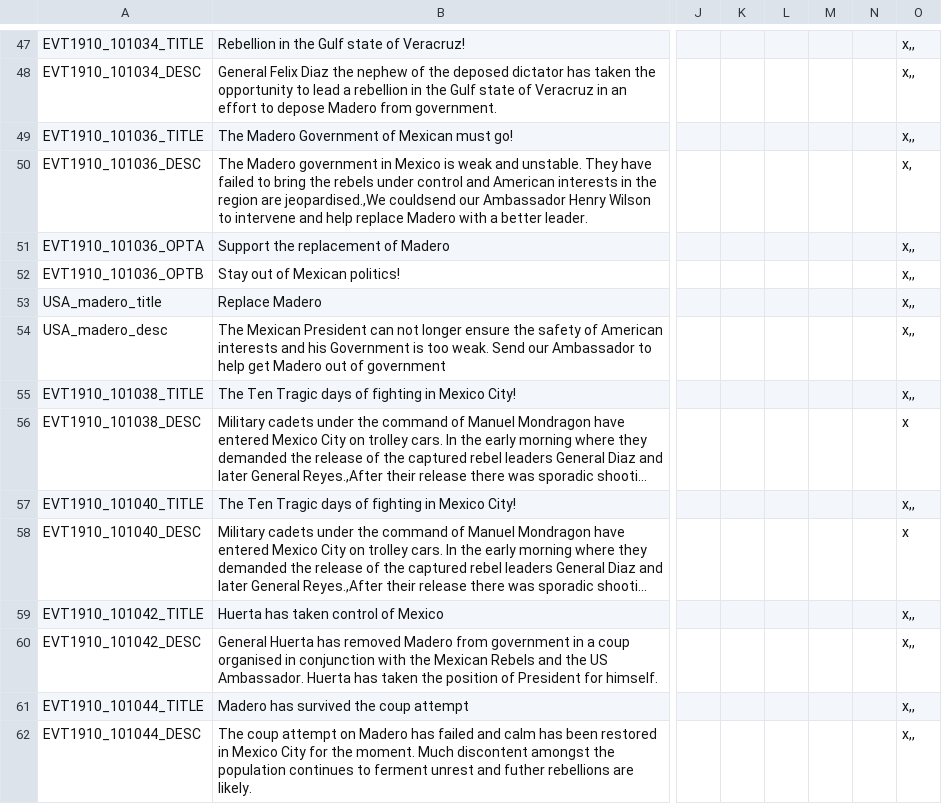
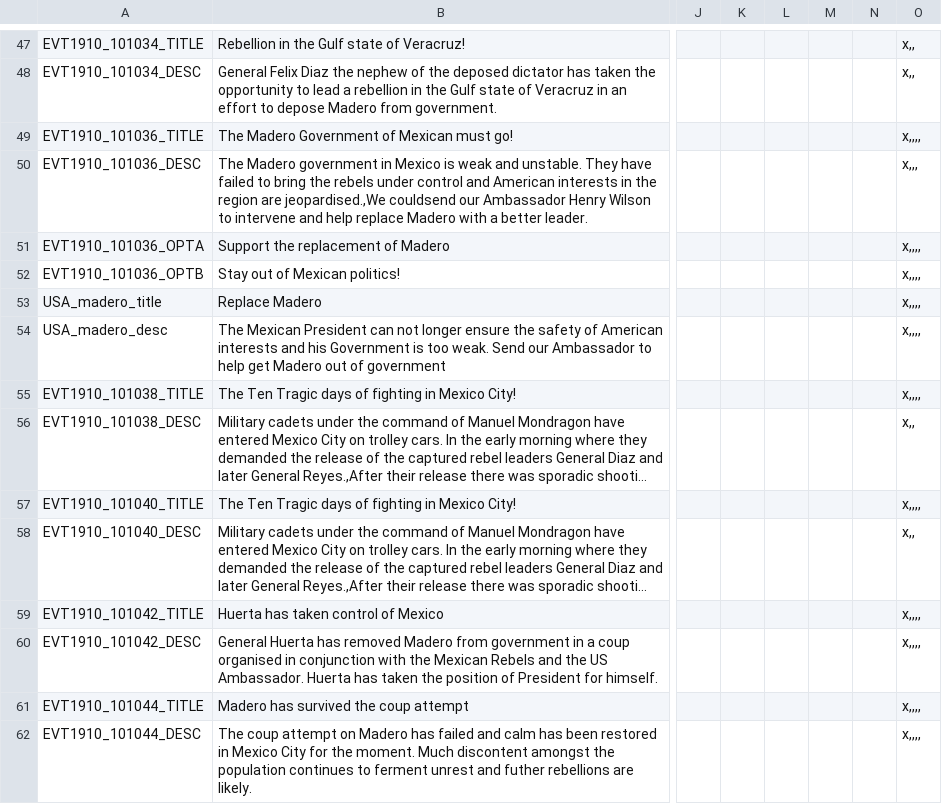
Before and after one commit to dthird3/ww1tfh, a CSV file: localisation/WW1events-Mexico.csv, drawn as a sheet; only a part is shown, gaps mark what is left out; long unchanged cells end in …; the diff covers the shown part only; the diff names each change by its address in the sheet, - before the commit and + after, or states it on an @@ line.

```diff
--- a/localisation/WW1events-Mexico.csv
+++ b/localisation/WW1events-Mexico.csv
-O49: x,,
+O49: x,,,,
-O50: x,
+O50: x,,,
-O51:O55: x,,
+O51:O55: x,,,,
-O56: x
+O56: x,,
-O57: x,,
+O57: x,,,,
-O58: x
+O58: x,,
-O59:O62: x,,
+O59:O62: x,,,,
```
Also changed, not shown: 16 added rows elsewhere in this file, localisation/countries.csv, 17 other files.
